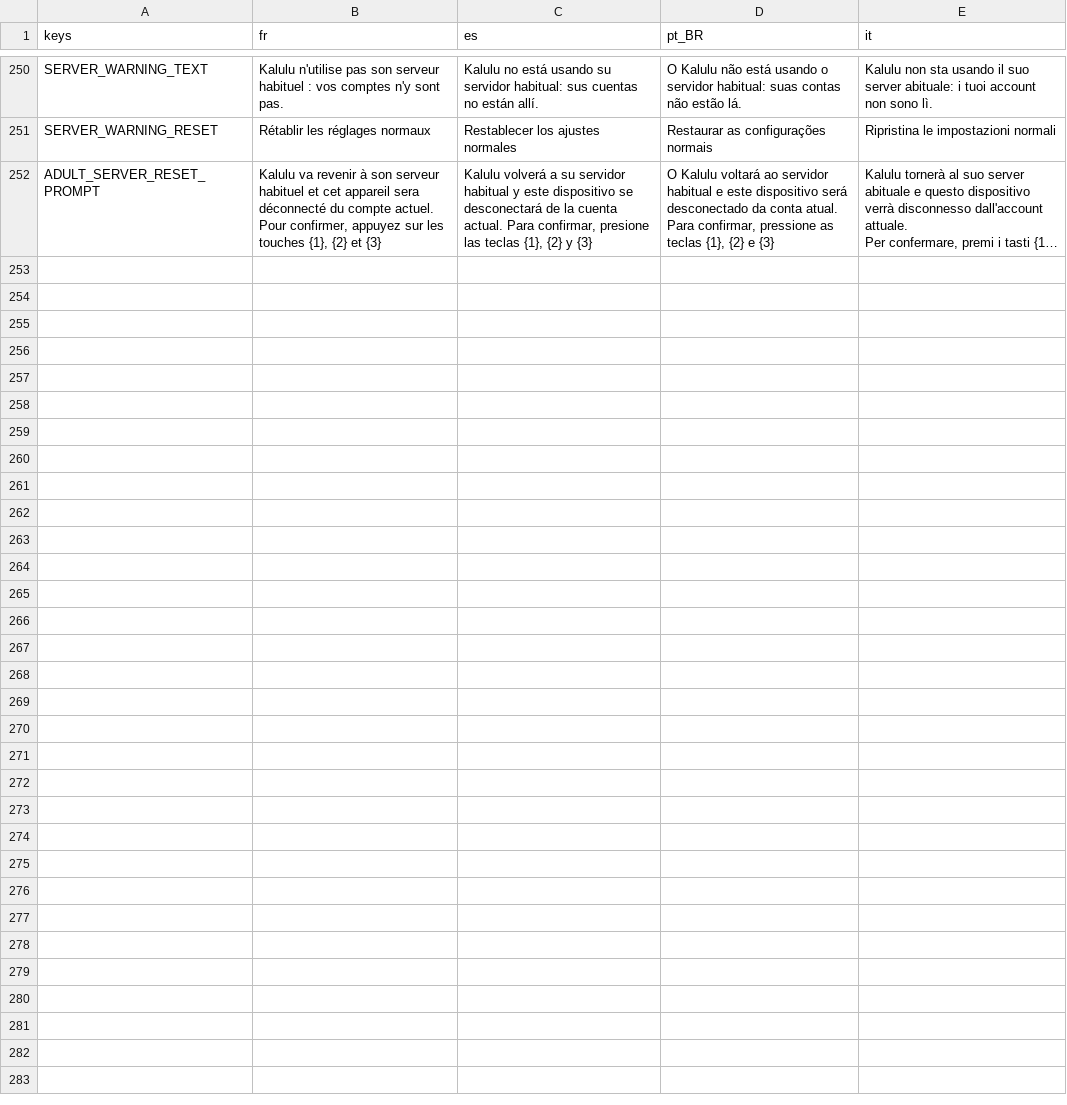
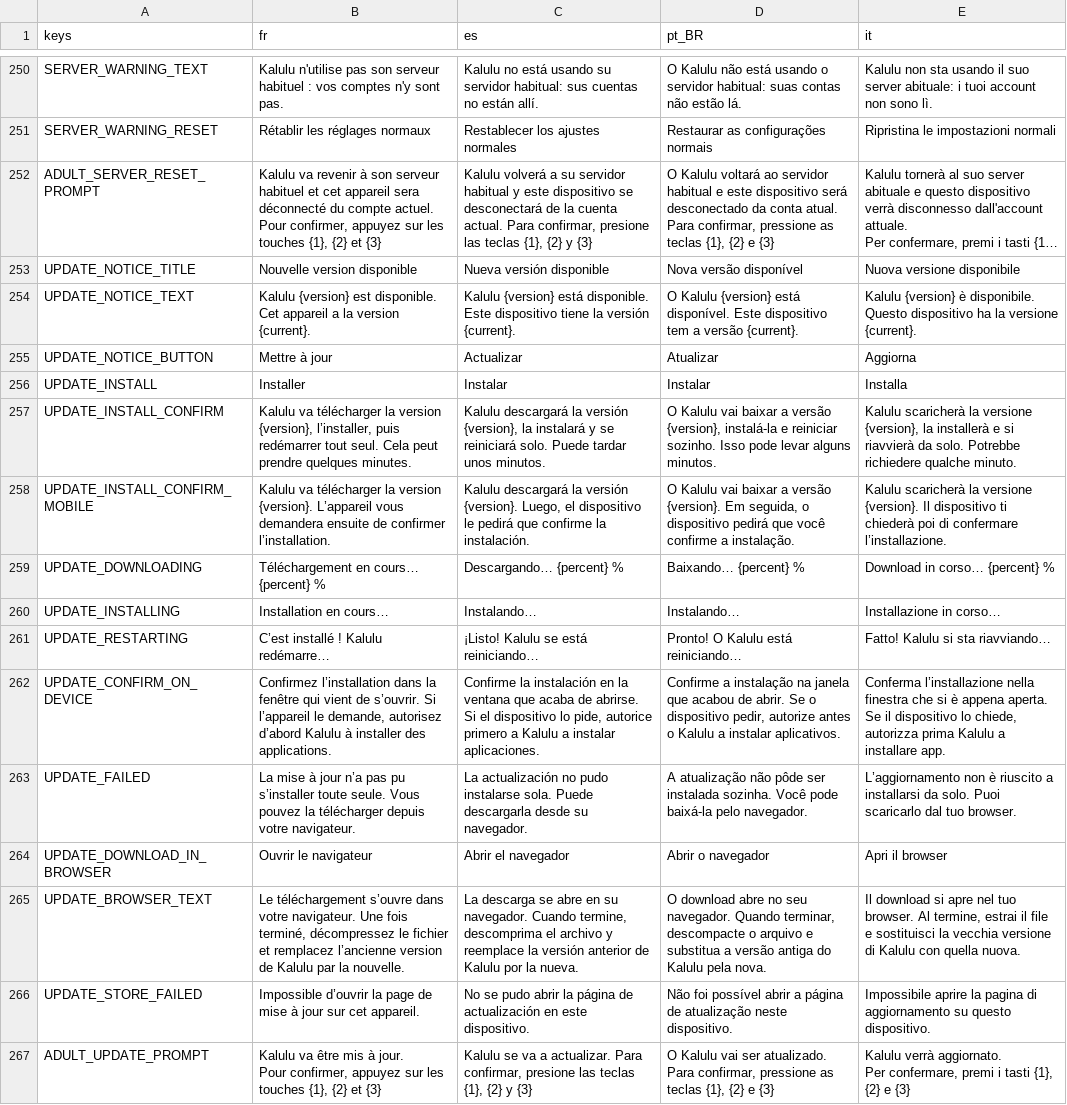
Before and after one commit to Excello-Recherche-Education/Kalulu-Frontend, a CSV file: kalulu_localization.csv, drawn as a sheet; only a part is shown, gaps mark what is left out; long unchanged cells end in …; ↵ is a line break in a cell; the diff names each change by its address in the sheet, - before the commit and + after, or states it on an @@ line.

Commit message:
Tell the user when a new version is out, and install it for them
A card on the welcome and access-code screens says a newer Kalulu is
released, with one button to get it. What the button does depends on
where the build came from, read from a custom feature tag on each export
preset:

- Google Play, App Store, Mac App Store: open Kalulu's page in that store.
  Store builds never download anything themselves; both stores forbid it.
- Windows, Linux, macOS zips from GitHub: download the release's zip,
  check its size and SHA-256 against what GitHub announced, unpack it beside
  the app with the platform's own tool, move the old files aside, move the
  new ones in and restart into the new version. A failed swap puts
  everything back. On macOS the new bundle's signature must verify and come
  from the same team. Where the app cannot write to its folder, is running
  translocated, or was renamed, the download opens in the browser instead.
- Android APK from GitHub: download it and hand it to the system installer
  (the two APK presets now declare REQUEST_INSTALL_PACKAGES; the AAB does not).

The source of truth is the GitHub releases of this repository: the newest
game/<version> release that is neither a draft nor a pre-release. The
Pre-release badge is dropped by hand once both stores have published the
build, so a user is never told about an update their store does not offer
yet. No backend change is needed.

The check runs at most once every 6 hours (1 hour after a failure), a few
seconds after launch, through the proxy the app is configured with, and its
answer is cached so it shows offline too. On a signed-in device the button
asks for the adult check first.

```diff
--- a/kalulu_localization.csv
+++ b/kalulu_localization.csv
+row 253: UPDATE_NOTICE_TITLE | Nouvelle version disponible | Nueva versión disponible | Nova versão disponível | Nuova versione disponibile
+row 254: UPDATE_NOTICE_TEXT | Kalulu {version} est disponible. Cet appareil a la version {current}. | Kalulu {version} está disponible. Este dispositivo tiene la versión {current}. | O Kalulu {version} está disponível. Este dispositivo tem a versão {current}. | Kalulu {version} è disponibile. Questo dispositivo ha la versione {current}.
+row 255: UPDATE_NOTICE_BUTTON | Mettre à jour | Actualizar | Atualizar | Aggiorna
+row 256: UPDATE_INSTALL | Installer | Instalar | Instalar | Installa
+row 257: UPDATE_INSTALL_CONFIRM | Kalulu va télécharger la version {version}, l’installer, puis redémarrer tout seul. Cela peut prendre quelques minutes. | Kalulu descargará la versión {version}, la instalará y se reiniciará solo. Puede tardar unos minutos. | O Kalulu vai baixar a versão {version}, instalá-la e reiniciar sozinho. Isso pode levar alguns minutos. | Kalulu scaricherà la versione {version}, la installerà e si riavvierà da solo. Potrebbe richiedere qualche minuto.
+row 258: UPDATE_INSTALL_CONFIRM_MOBILE | Kalulu va télécharger la version {version}. L’appareil vous demandera ensuite de confirmer l’installation. | Kalulu descargará la versión {version}. Luego, el dispositivo le pedirá que confirme la instalación. | O Kalulu vai baixar a versão {version}. Em seguida, o dispositivo pedirá que você confirme a instalação. | Kalulu scaricherà la versione {version}. Il dispositivo ti chiederà poi di confermare l’installazione.
+row 259: UPDATE_DOWNLOADING | Téléchargement en cours… {percent} % | Descargando… {percent} % | Baixando… {percent} % | Download in corso… {percent} %
+row 260: UPDATE_INSTALLING | Installation en cours… | Instalando… | Instalando… | Installazione in corso…
+row 261: UPDATE_RESTARTING | C’est installé ! Kalulu redémarre… | ¡Listo! Kalulu se está reiniciando… | Pronto! O Kalulu está reiniciando… | Fatto! Kalulu si sta riavviando…
+row 262: UPDATE_CONFIRM_ON_DEVICE | Confirmez l’installation dans la fenêtre qui vient de s’ouvrir. Si l’appareil le demande, autorisez d’abord Kalulu à installer des applications. | Confirme la instalación en la ventana que acaba de abrirse. Si el dispositivo lo pide, autorice primero a Kalulu a instalar aplicaciones. | Confirme a instalação na janela que acabou de abrir. Se o dispositivo pedir, autorize antes o Kalulu a instalar aplicativos. | Conferma l’installazione nella finestra che si è appena aperta. Se il dispositivo lo chiede, autorizza prima Kalulu a installare app.
+row 263: UPDATE_FAILED | La mise à jour n’a pas pu s’installer toute seule. Vous pouvez la télécharger depuis votre navigateur. | La actualización no pudo instalarse sola. Puede descargarla desde su navegador. | A atualização não pôde ser instalada sozinha. Você pode baixá-la pelo navegador. | L’aggiornamento non è riuscito a installarsi da solo. Puoi scaricarlo dal tuo browser.
+row 264: UPDATE_DOWNLOAD_IN_BROWSER | Ouvrir le navigateur | Abrir el navegador | Abrir o navegador | Apri il browser
+row 265: UPDATE_BROWSER_TEXT | Le téléchargement s’ouvre dans votre navigateur. Une fois terminé, décompressez le fichier et remplacez l’ancienne version de Kalulu par la nouvelle. | La descarga se abre en su navegador. Cuando termine, descomprima el archivo y reemplace la versión anterior de Kalulu por la nueva. | O download abre no seu navegador. Quando terminar, descompacte o arquivo e substitua a versão antiga do Kalulu pela nova. | Il download si apre nel tuo browser. Al termine, estrai il file e sostituisci la vecchia versione di Kalulu con quella nuova.
+row 266: UPDATE_STORE_FAILED | Impossible d’ouvrir la page de mise à jour sur cet appareil. | No se pudo abrir la página de actualización en este dispositivo. | Não foi possível abrir a página de atualização neste dispositivo. | Impossibile aprire la pagina di aggiornamento su questo dispositivo.
+row 267: ADULT_UPDATE_PROMPT | Kalulu va être mis à jour. ↵ Pour confirmer, appuyez sur les touches {1}, {2} et {3} | Kalulu se va a actualizar. Para confirmar, presione las teclas {1}, {2} y {3} | O Kalulu vai ser atualizado. Para confirmar, pressione as teclas {1}, {2} e {3} | Kalulu verrà aggiornato. ↵ Per confermare, premi i tasti {1}, {2} e {3}
```
Also changed, not shown: 21 other files.
